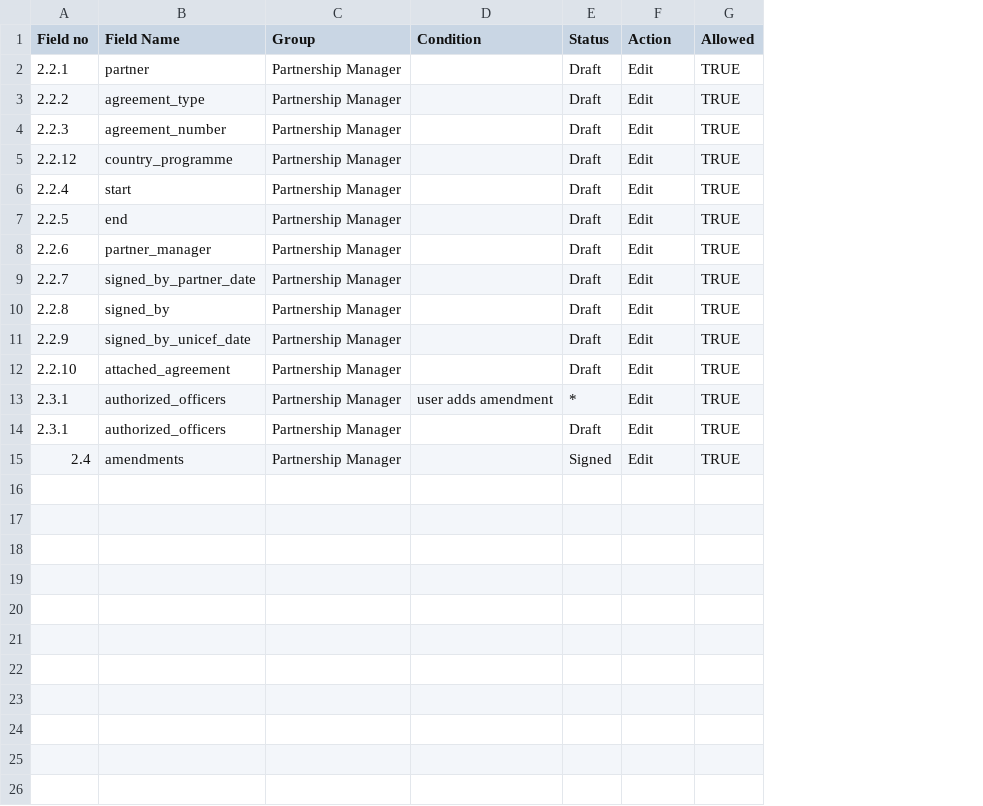
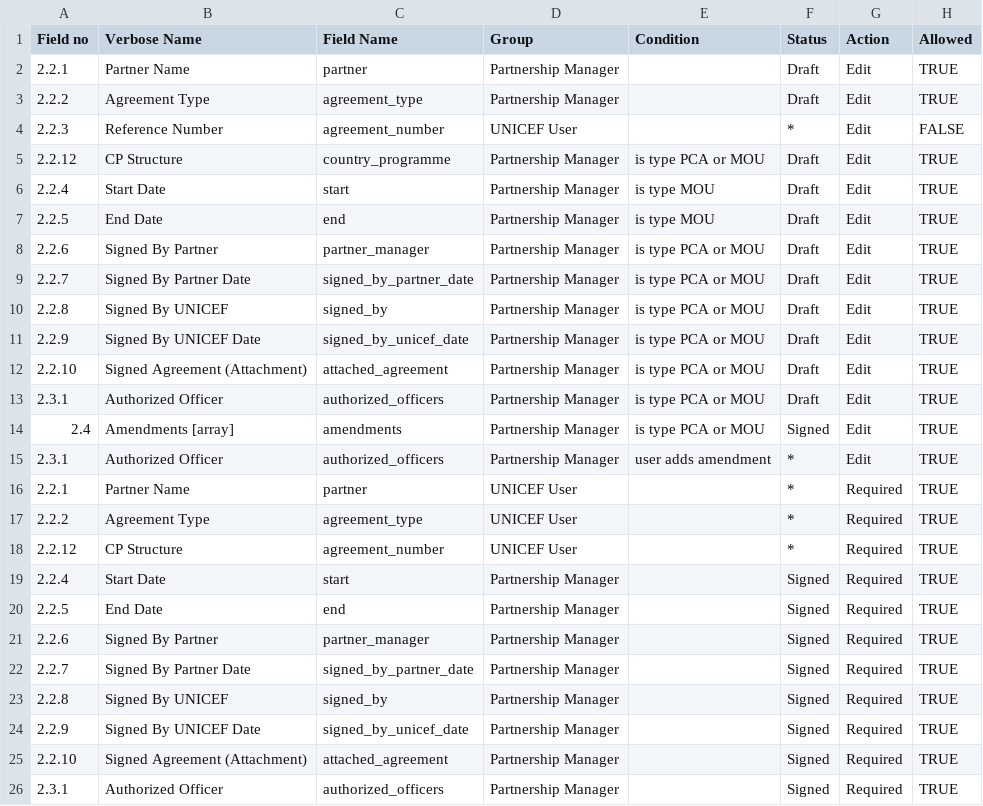
Before and after one commit to unicef/etools, a CSV file: EquiTrack/assets/partner/agreement_permissions.csv, drawn as a sheet; removed rows and columns are numbered as before the commit, all else as after; the diff names each change by its address in the sheet, - before the commit and + after, or states it on an @@ line.

Commit message:
Change agreement permission matrix

```diff
--- a/EquiTrack/assets/partner/agreement_permissions.csv
+++ b/EquiTrack/assets/partner/agreement_permissions.csv
+column B (Verbose Name), rows 2-12: Partner Name | Agreement Type | Reference Number | CP Structure | Start Date | End Date | Signed By Partner | Signed By Partner Date | Signed By UNICEF | Signed By UNICEF Date | Signed Agreement (Attachment); row 15: Authorized Officer; row 26: Authorized Officer
-D4 (Group): Partnership Manager
+D4 (Group): UNICEF User
-F4 (Status): Draft
+F4 (Status): *
-H4 (Allowed): TRUE
+H4 (Allowed): FALSE
-E5 (Condition): (empty)
+E5 (Condition): is type PCA or MOU
-E6:E7 (Condition): (empty)
+E6:E7 (Condition): is type MOU
-E8:E12 (Condition): (empty)
+E8:E12 (Condition): is type PCA or MOU
+row 13: 2.3.1 | Authorized Officer | authorized_officers | Partnership Manager | is type PCA or MOU | Draft | Edit | TRUE
+row 14: 2.4 | Amendments [array] | amendments | Partnership Manager | is type PCA or MOU | Signed | Edit | TRUE
+row 16: 2.2.1 | Partner Name | partner | UNICEF User |  | * | Required | TRUE
+row 17: 2.2.2 | Agreement Type | agreement_type | UNICEF User |  | * | Required | TRUE
+row 18: 2.2.12 | CP Structure | agreement_number | UNICEF User |  | * | Required | TRUE
+row 19: 2.2.4 | Start Date | start | Partnership Manager |  | Signed | Required | TRUE
+row 20: 2.2.5 | End Date | end | Partnership Manager |  | Signed | Required | TRUE
+row 21: 2.2.6 | Signed By Partner | partner_manager | Partnership Manager |  | Signed | Required | TRUE
+row 22: 2.2.7 | Signed By Partner Date | signed_by_partner_date | Partnership Manager |  | Signed | Required | TRUE
+row 23: 2.2.8 | Signed By UNICEF | signed_by | Partnership Manager |  | Signed | Required | TRUE
+row 24: 2.2.9 | Signed By UNICEF Date | signed_by_unicef_date | Partnership Manager |  | Signed | Required | TRUE
+row 25: 2.2.10 | Signed Agreement (Attachment) | attached_agreement | Partnership Manager |  | Signed | Required | TRUE
-F26 (Status): Draft
+F26 (Status): Signed
-G26 (Action): Edit
+G26 (Action): Required
-row 15: 2.4 | amendments | Partnership Manager |  | Signed | Edit | TRUE
```
Also changed, not shown: 1 other file.
